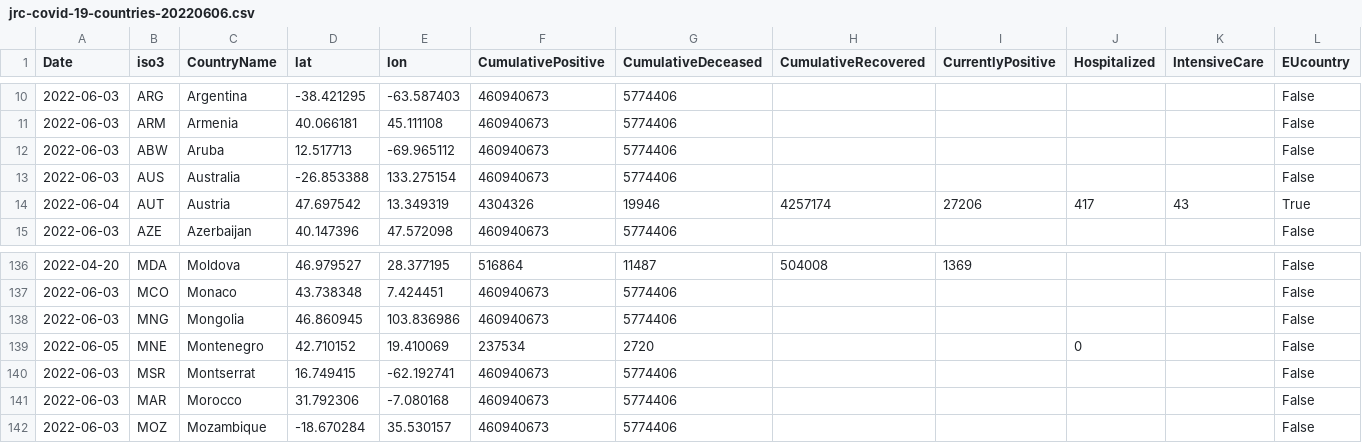
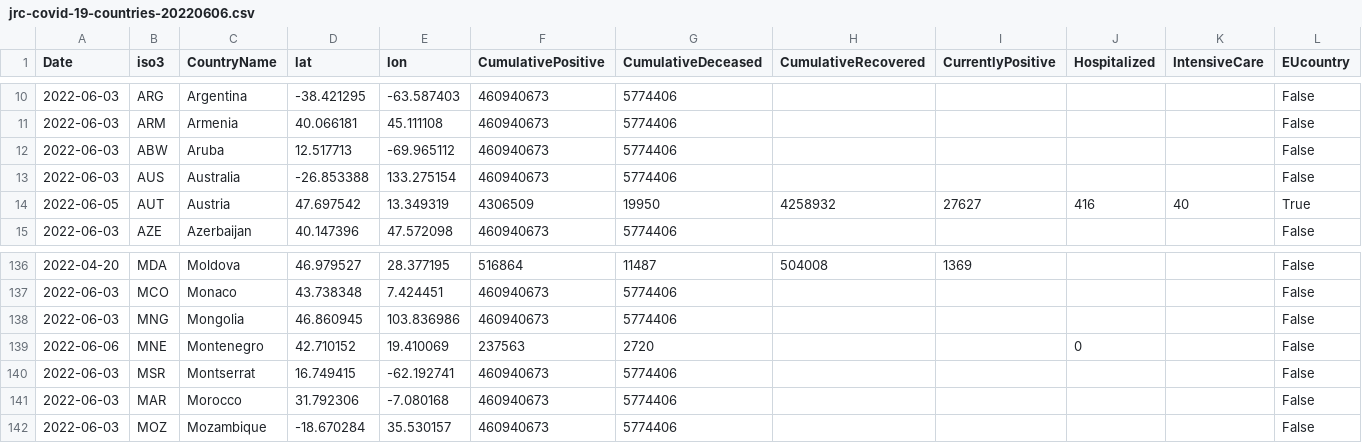
Before and after one commit to epistemological/world_covid_eu, a CSV file: data-by-country/jrc-covid-19-countries-20220606.csv, drawn as a sheet; only a part is shown, gaps mark what is left out; the diff names each change by its address in the sheet, - before the commit and + after, or states it on an @@ line.

```diff
--- a/data-by-country/jrc-covid-19-countries-20220606.csv
+++ b/data-by-country/jrc-covid-19-countries-20220606.csv
-A14 (Date): 2022-06-04
+A14 (Date): 2022-06-05
-F14 (CumulativePositive): 4304326
+F14 (CumulativePositive): 4306509
-G14 (CumulativeDeceased): 19946
+G14 (CumulativeDeceased): 19950
-H14 (CumulativeRecovered): 4257174
+H14 (CumulativeRecovered): 4258932
-I14 (CurrentlyPositive): 27206
+I14 (CurrentlyPositive): 27627
-J14 (Hospitalized): 417
+J14 (Hospitalized): 416
-K14 (IntensiveCare): 43
+K14 (IntensiveCare): 40
-A139 (Date): 2022-06-05
+A139 (Date): 2022-06-06
-F139 (CumulativePositive): 237534
+F139 (CumulativePositive): 237563
```
Also changed, not shown: data-by-country/jrc-covid-19-countries-latest.csv, data-of-world/jrc-covid-19-world-latest.csv, 3 other files.
